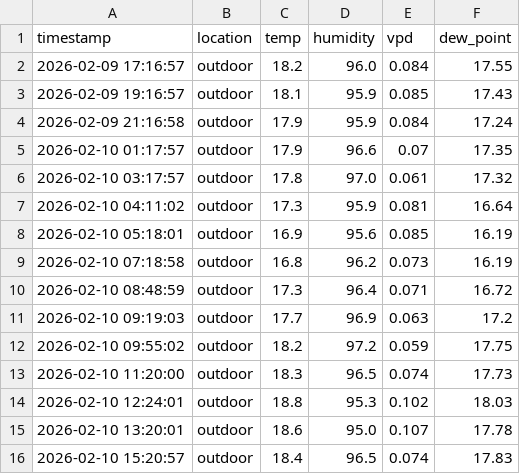
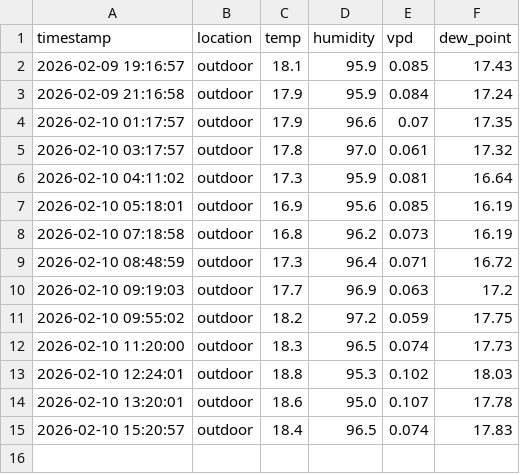
Before and after one commit to azoreanvanilla/website, a CSV file: data/latest_24_outdoor_results.csv, drawn as a sheet; the diff names each change by its address in the sheet, - before the commit and + after, or states it on an @@ line.

Commit message:
Auto-update latest 24h outdoor data 2026-02-10T17:00:13.119535

```diff
--- a/data/latest_24_outdoor_results.csv
+++ b/data/latest_24_outdoor_results.csv
-row 2: 2026-02-09 17:16:57 | outdoor | 18.2 | 96.0 | 0.084 | 17.55
```
